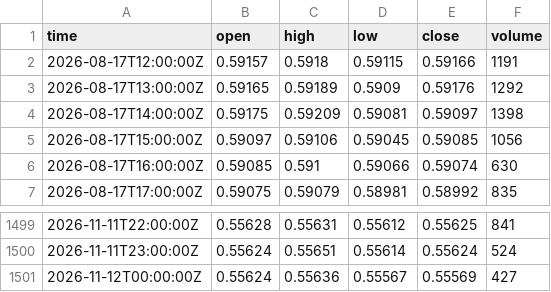
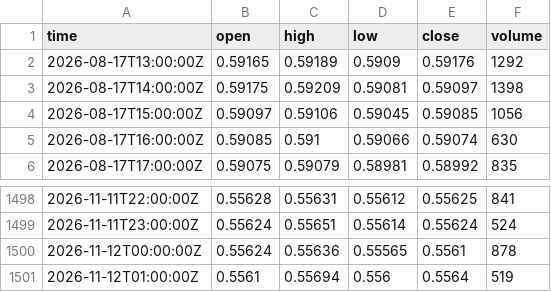
Before and after one commit to mintandmos-cell/tradinglab, a CSV file: data/exness/recent/NZDUSD_H1.csv, drawn as a sheet; only a part is shown, gaps mark what is left out.

Commit message:
pc: recent Exness bars [skip ci]

```diff
--- a/data/exness/recent/NZDUSD_H1.csv
+++ b/data/exness/recent/NZDUSD_H1.csv
@@ -1,3 +1,2 @@
 time,open,high,low,close,volume
-2026-08-17T12:00:00Z,0.59157,0.5918,0.59115,0.59166,1191
 2026-08-17T13:00:00Z,0.59165,0.59189,0.5909,0.59176,1292
@@ -1500,2 +1499,3 @@ time,open,high,low,close,volume
 2026-11-11T23:00:00Z,0.55624,0.55651,0.55614,0.55624,524
-2026-11-12T00:00:00Z,0.55624,0.55636,0.55567,0.55569,427
+2026-11-12T00:00:00Z,0.55624,0.55636,0.55565,0.5561,878
+2026-11-12T01:00:00Z,0.5561,0.55694,0.556,0.5564,519
```
Also changed, not shown: data/exness/recent/AUS200_H1.csv, data/exness/recent/DE30_H1.csv, 33 other files.
